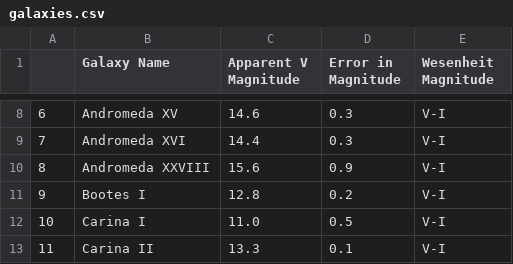
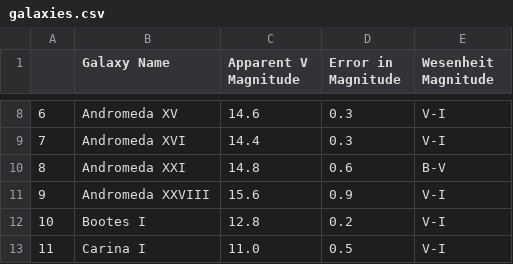
Before and after one commit to pranav-nagarajan/Variable-Stars, a CSV file: Monte Carlo/galaxies.csv, drawn as a sheet; only a part is shown, gaps mark what is left out; the shorter side is filled out with more unchanged rows; addresses are those after the commit; the diff names each change by its address in the sheet, - before the commit and + after, or states it on an @@ line.

```diff
--- a/Monte Carlo/galaxies.csv
+++ b/Monte Carlo/galaxies.csv
+row 10: 8 | Andromeda XXI | 14.8 | 0.6 | B-V
@@ column A renumbered from row 11 down @@
```
Also changed, not shown: 2 other files.
